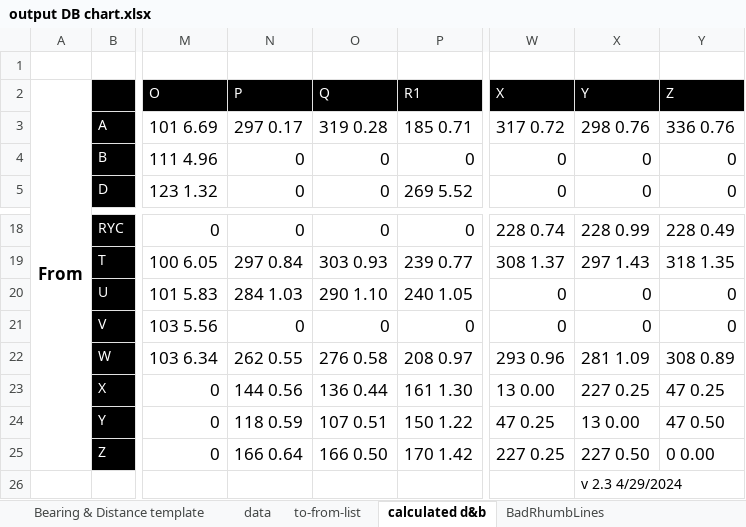
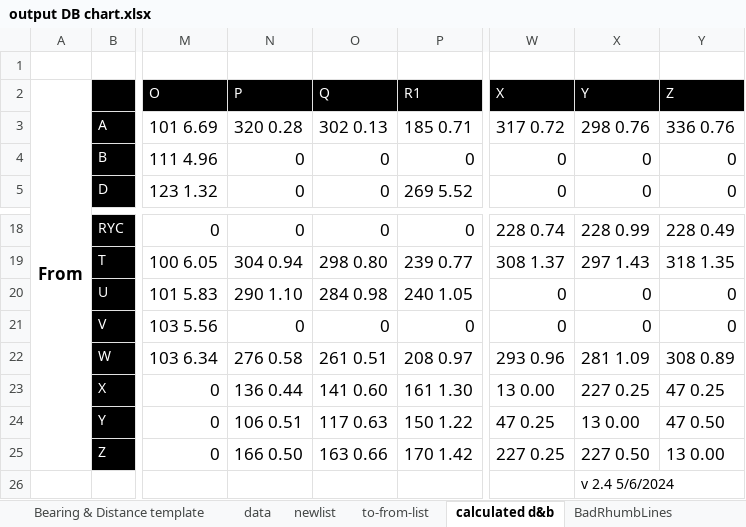
Before and after one commit to jorabona/ryc, an Excel workbook: chart-gen/output DB chart.xlsx, sheet calculated d&b, drawn as a sheet; only a part is shown, gaps mark what is left out; values as stored, in another font and other column widths than the file's, no borders; conditional formats not drawn; the diff covers the shown part only; the diff names each change by its address in the sheet, - before the commit and + after, or states it on an @@ line.

```diff
--- a/chart-gen/output DB chart.xlsx (sheet calculated d&b)
+++ b/chart-gen/output DB chart.xlsx (sheet calculated d&b)
+sheet tab: newlist
-N3 (P): 297 0.17
+N3 (P): 320 0.28
-O3 (Q): 319 0.28
+O3 (Q): 302 0.13
-N19 (P): 297 0.84
+N19 (P): 304 0.94
-O19 (Q): 303 0.93
+O19 (Q): 298 0.80
-N20 (P): 284 1.03
+N20 (P): 290 1.10
-O20 (Q): 290 1.10
+O20 (Q): 284 0.98
-N22 (P): 262 0.55
+N22 (P): 276 0.58
-O22 (Q): 276 0.58
+O22 (Q): 261 0.51
-N23 (P): 144 0.56
+N23 (P): 136 0.44
-O23 (Q): 136 0.44
+O23 (Q): 141 0.60
-N24 (P): 118 0.59
+N24 (P): 106 0.51
-O24 (Q): 107 0.51
+O24 (Q): 117 0.63
-N25 (P): 166 0.64
+N25 (P): 166 0.50
-O25 (Q): 166 0.50
+O25 (Q): 163 0.66
-Y25 (Z): 0 0.00
+Y25 (Z): 13 0.00
-X26 (Y): v 2.3 4/29/2024
+X26 (Y): v 2.4 5/6/2024
```
Also changed, not shown: 32 edited cells elsewhere in this sheet, sheet to-from-list, sheet data, sheet BadRhumbLines, formulas that keep their value, 2 other files.
